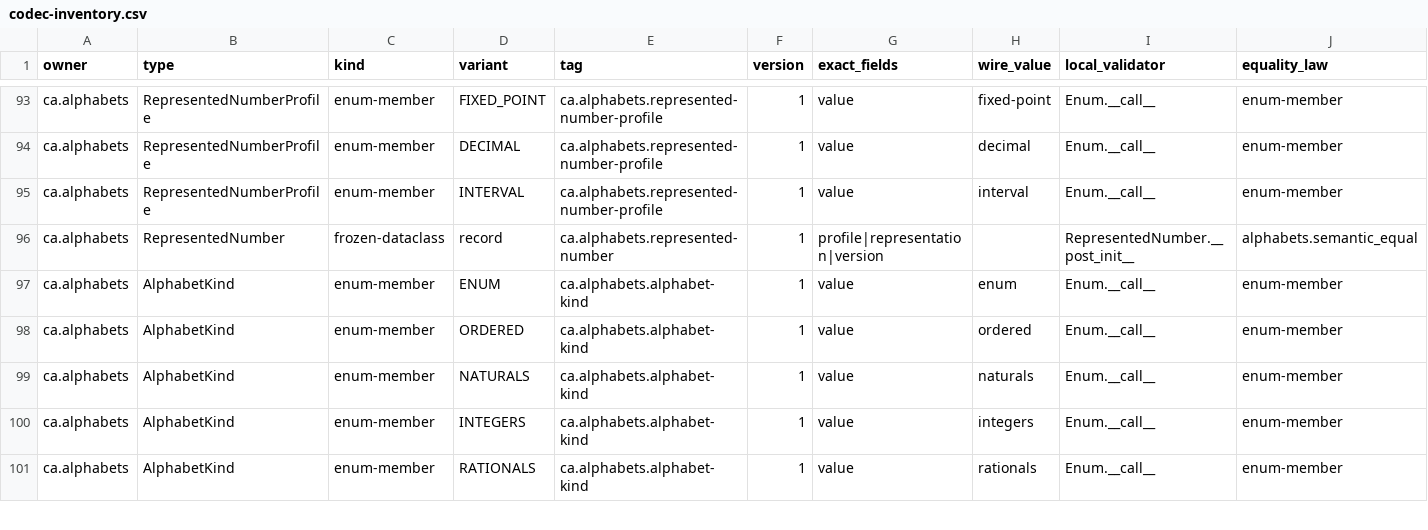
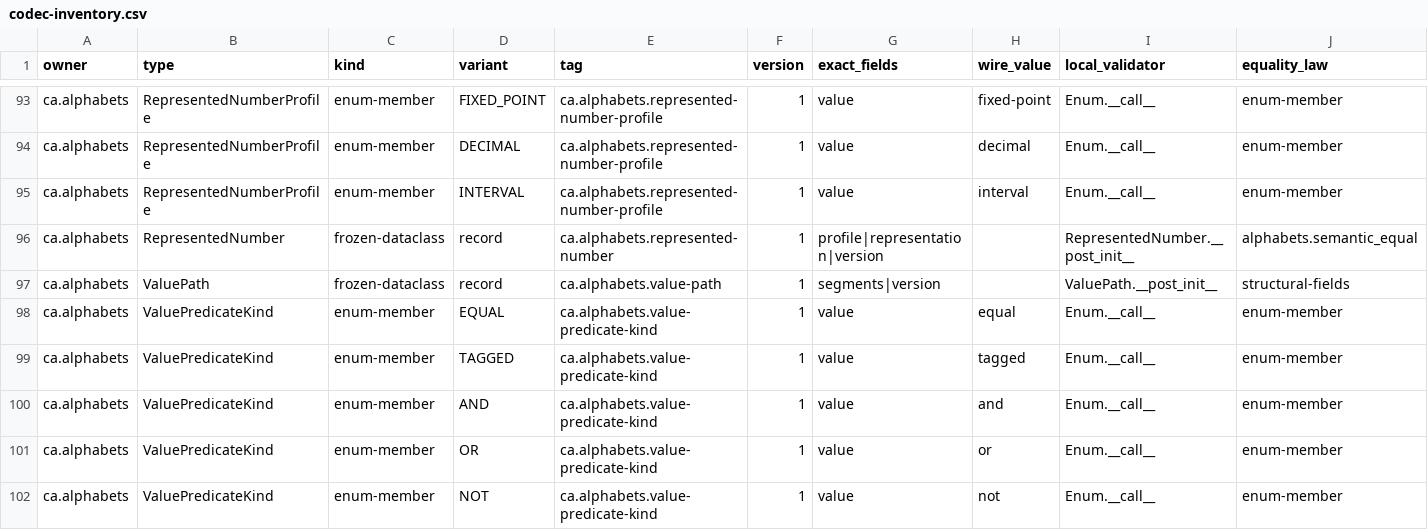
Before and after one commit to commotum/ankos, a CSV file: goal-7/codec-inventory.csv, drawn as a sheet; only a part is shown, gaps mark what is left out; the shorter side is filled out with more unchanged rows; the diff covers the shown part only.

```diff
--- a/goal-7/codec-inventory.csv
+++ b/goal-7/codec-inventory.csv
@@ -96 +96,7 @@ ca.alphabets,RepresentedNumberProfile,enum-member,INTERVAL,ca.alphabets.represen
 ca.alphabets,RepresentedNumber,frozen-dataclass,record,ca.alphabets.represented-number,1,profile|representation|version,,RepresentedNumber.__post_init__,alphabets.semantic_equal
+ca.alphabets,ValuePath,frozen-dataclass,record,ca.alphabets.value-path,1,segments|version,,ValuePath.__post_init__,structural-fields
+ca.alphabets,ValuePredicateKind,enum-member,EQUAL,ca.alphabets.value-predicate-kind,1,value,equal,Enum.__call__,enum-member
+ca.alphabets,ValuePredicateKind,enum-member,TAGGED,ca.alphabets.value-predicate-kind,1,value,tagged,Enum.__call__,enum-member
+ca.alphabets,ValuePredicateKind,enum-member,AND,ca.alphabets.value-predicate-kind,1,value,and,Enum.__call__,enum-member
+ca.alphabets,ValuePredicateKind,enum-member,OR,ca.alphabets.value-predicate-kind,1,value,or,Enum.__call__,enum-member
+ca.alphabets,ValuePredicateKind,enum-member,NOT,ca.alphabets.value-predicate-kind,1,value,not,Enum.__call__,enum-member
```
Also changed, not shown: 5 added rows and 3 edited cells elsewhere in this file, 6 other files.
